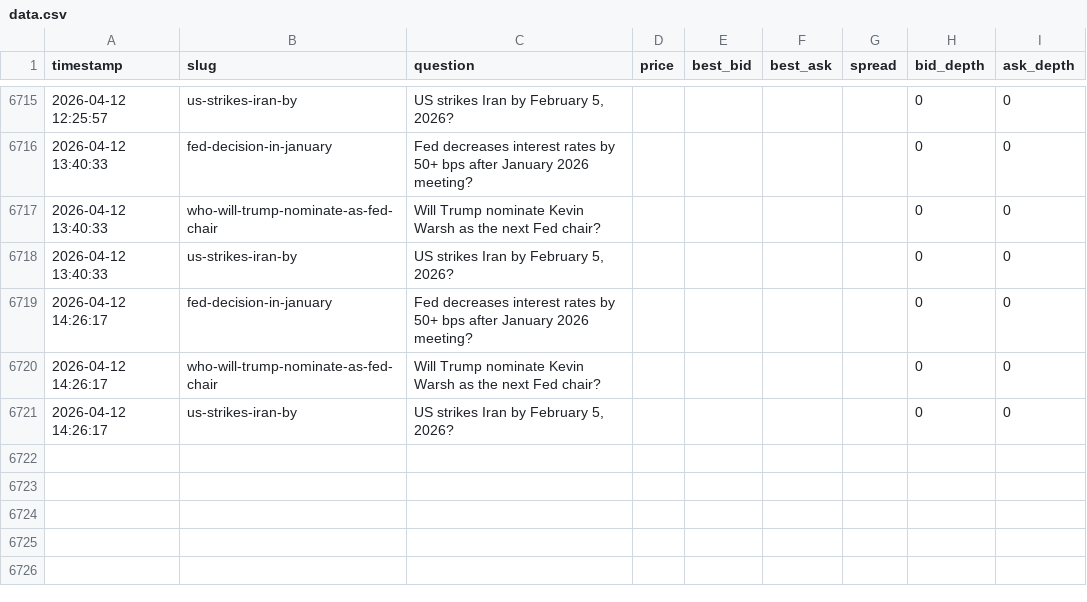
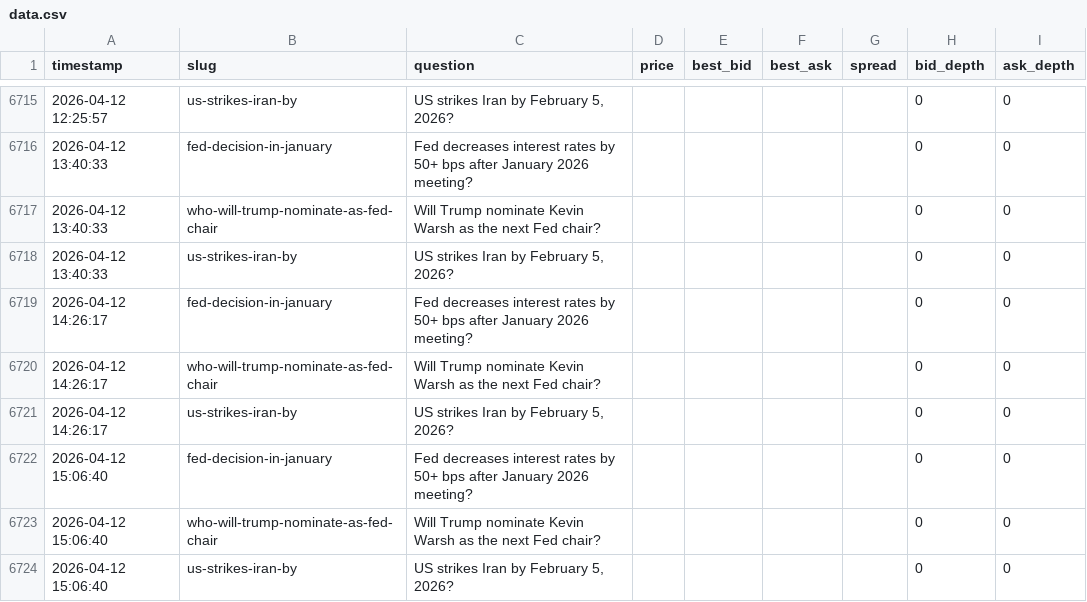
Before and after one commit to ThijsJake/polymarket-logger, a CSV file: data.csv, drawn as a sheet; only a part is shown, gaps mark what is left out; the diff names each change by its address in the sheet, - before the commit and + after, or states it on an @@ line.

```diff
--- a/data.csv
+++ b/data.csv
+row 6722: 2026-04-12 15:06:40 | fed-decision-in-january | Fed decreases interest rates by 50+ bps after January 2026 meeting? |  |  |  |  | 0 | 0
+row 6723: 2026-04-12 15:06:40 | who-will-trump-nominate-as-fed-chair | Will Trump nominate Kevin Warsh as the next Fed chair? |  |  |  |  | 0 | 0
+row 6724: 2026-04-12 15:06:40 | us-strikes-iran-by | US strikes Iran by February 5, 2026? |  |  |  |  | 0 | 0
```
